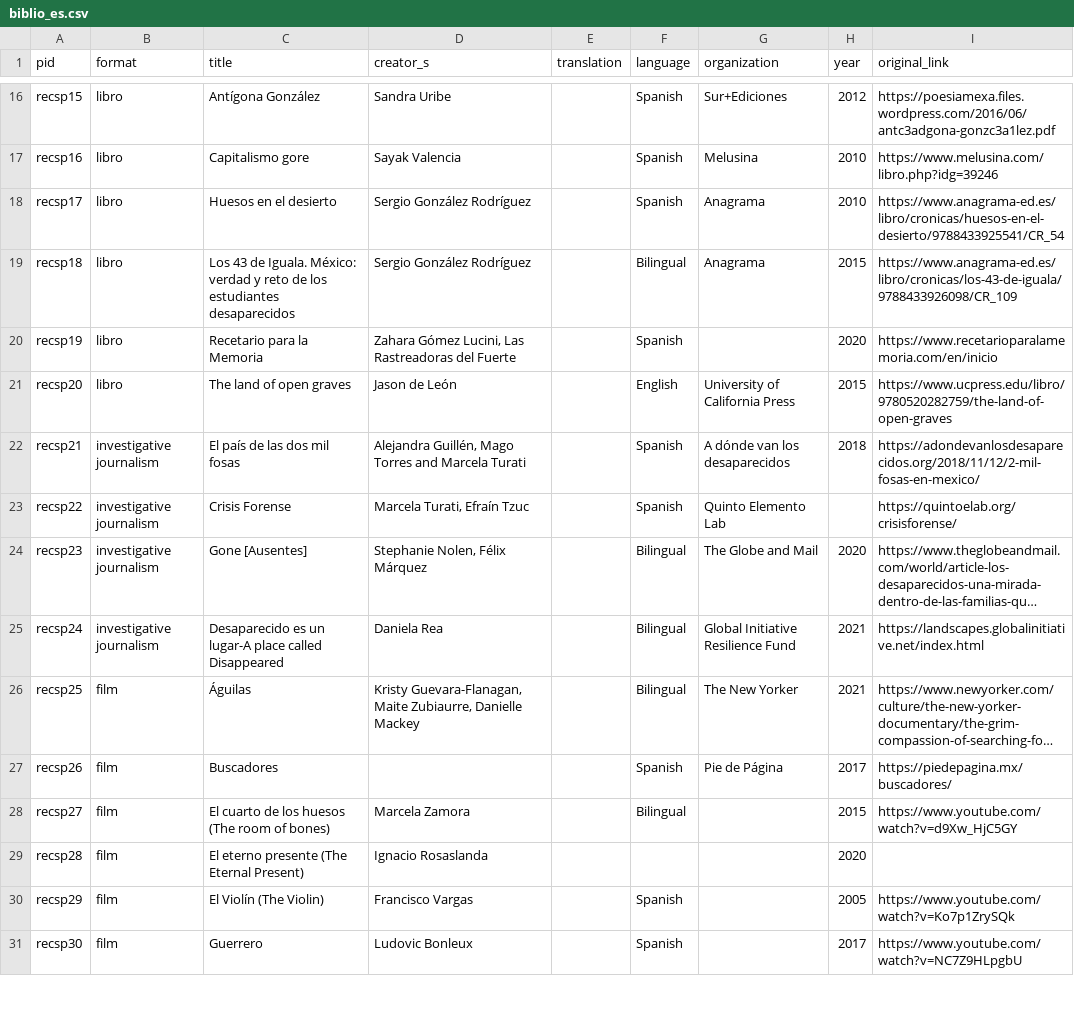
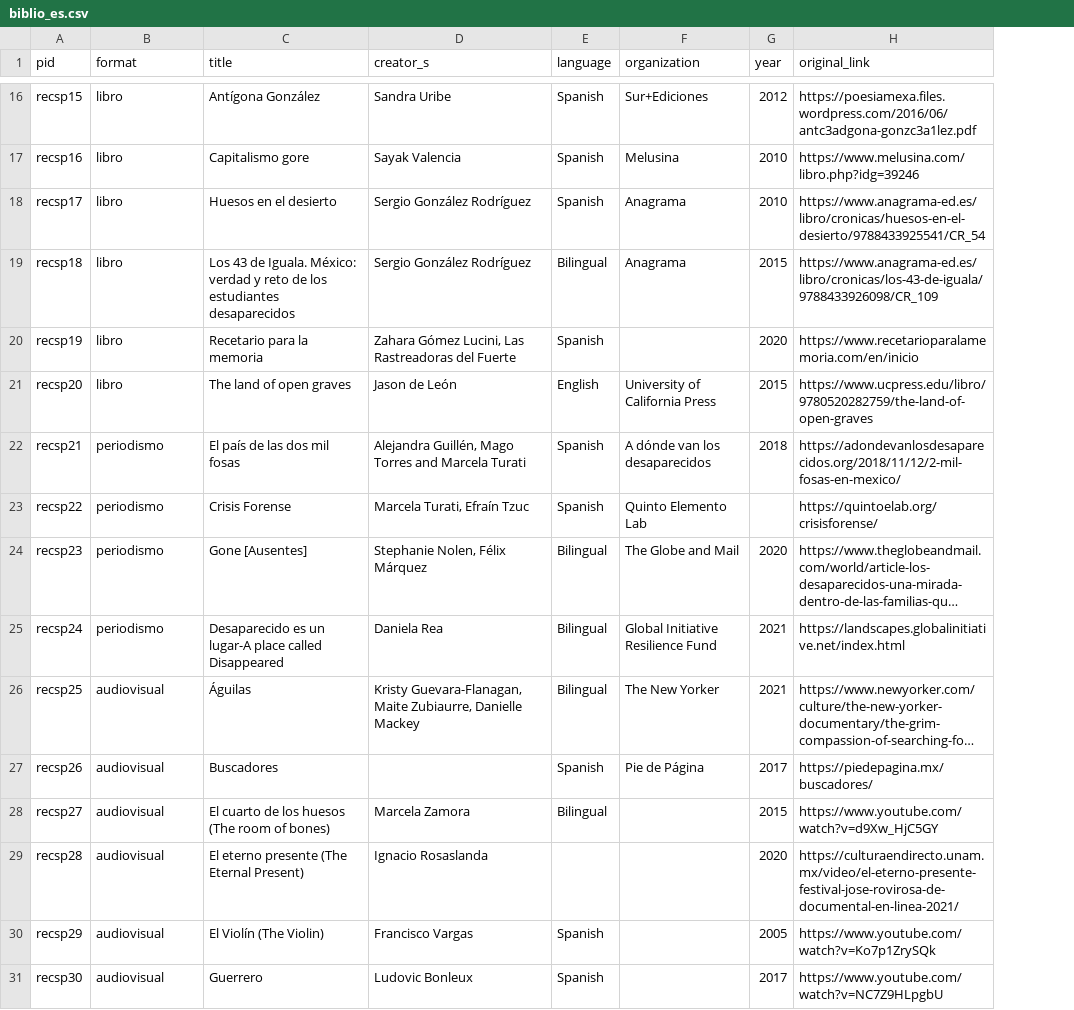
Before and after one commit to Buscadoras/buscadoras.github.io, a CSV file: _data/biblio_es.csv, drawn as a sheet; only a part is shown, gaps mark what is left out; long unchanged cells end in …; removed rows and columns are numbered as before the commit, all else as after; the diff covers the shown part only; the diff names each change by its address in the sheet, - before the commit and + after, or states it on an @@ line.

```diff
--- a/_data/biblio_es.csv
+++ b/_data/biblio_es.csv
-column E (translation), empty
-C20 (title): Recetario para la Memoria
+C20 (title): Recetario para la memoria
-B22:B25 (format): investigative journalism
+B22:B25 (format): periodismo
-B26:B31 (format): film
+B26:B31 (format): audiovisual
-H29 (original_link): (empty)
+H29 (original_link): https://culturaendirecto.unam.mx/video/el-eterno-presente-festival-jose-rovirosa-de-documental-en-linea-2021/
```
Also changed, not shown: 21 edited cells elsewhere in this file, 18 other files.
